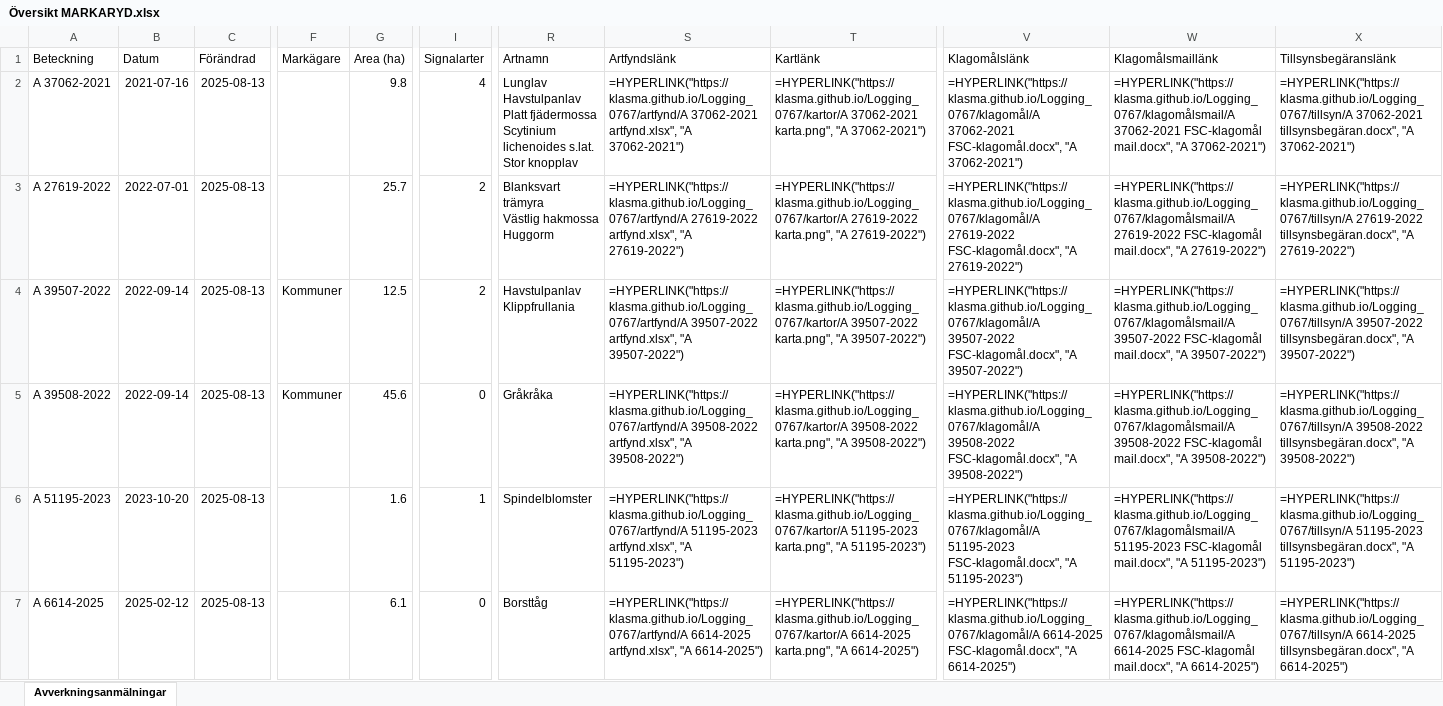
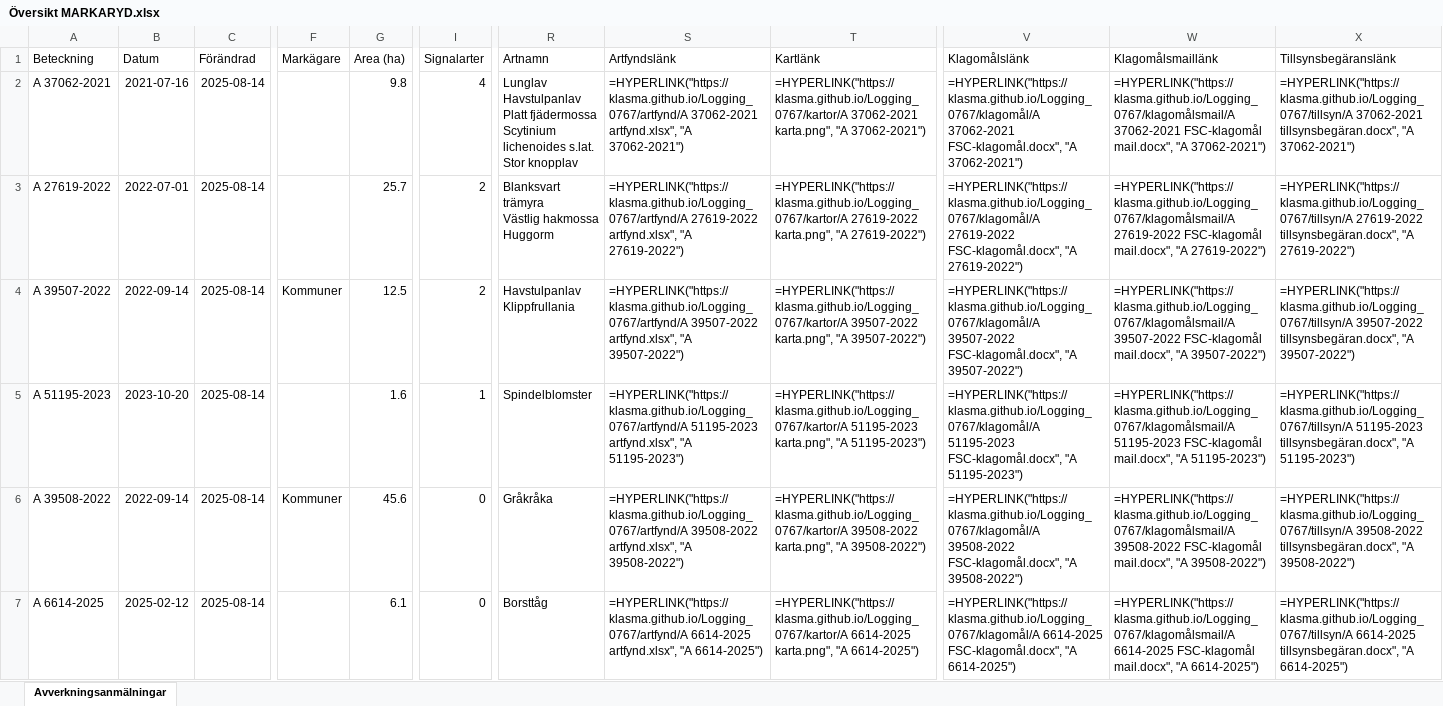
Before and after one commit to klasma/Logging_0767, an Excel workbook: Översikt MARKARYD.xlsx, sheet Avverkningsanmälningar, drawn as a sheet; only a part is shown, gaps mark what is left out; values as stored, in another font and other column widths than the file's, no borders; formulas without a stored value are shown as written; the diff covers the shown part only; the diff names each change by its address in the sheet, - before the commit and + after, or states it on an @@ line.

```diff
--- a/Översikt MARKARYD.xlsx (sheet Avverkningsanmälningar)
+++ b/Översikt MARKARYD.xlsx (sheet Avverkningsanmälningar)
-C2:C7 (Förändrad): 2025-08-13
+C2:C7 (Förändrad): 2025-08-14
-A5 (Beteckning): A 39508-2022
+A5 (Beteckning): A 51195-2023
-B5 (Datum): 2022-09-14
+B5 (Datum): 2023-10-20
-F5 (Markägare): Kommuner
+F5 (Markägare): (empty)
-G5 (Area (ha)): 45.6
+G5 (Area (ha)): 1.6
-I5 (Signalarter): 0
+I5 (Signalarter): 1
-R5 (Artnamn): Gråkråka
+R5 (Artnamn): Spindelblomster
-S5 (Artfyndslänk): =HYPERLINK("https://klasma.github.io/Logging_0767/artfynd/A 39508-2022 artfynd.xlsx", "A 39508-2022")
+S5 (Artfyndslänk): =HYPERLINK("https://klasma.github.io/Logging_0767/artfynd/A 51195-2023 artfynd.xlsx", "A 51195-2023")
-T5 (Kartlänk): =HYPERLINK("https://klasma.github.io/Logging_0767/kartor/A 39508-2022 karta.png", "A 39508-2022")
+T5 (Kartlänk): =HYPERLINK("https://klasma.github.io/Logging_0767/kartor/A 51195-2023 karta.png", "A 51195-2023")
-V5 (Klagomålslänk): =HYPERLINK("https://klasma.github.io/Logging_0767/klagomål/A 39508-2022 FSC-klagomål.docx", "A 39508-2022")
+V5 (Klagomålslänk): =HYPERLINK("https://klasma.github.io/Logging_0767/klagomål/A 51195-2023 FSC-klagomål.docx", "A 51195-2023")
-W5 (Klagomålsmaillänk): =HYPERLINK("https://klasma.github.io/Logging_0767/klagomålsmail/A 39508-2022 FSC-klagomål mail.docx", "A 39508-2022")
+W5 (Klagomålsmaillänk): =HYPERLINK("https://klasma.github.io/Logging_0767/klagomålsmail/A 51195-2023 FSC-klagomål mail.docx", "A 51195-2023")
-X5 (Tillsynsbegäranslänk): =HYPERLINK("https://klasma.github.io/Logging_0767/tillsyn/A 39508-2022 tillsynsbegäran.docx", "A 39508-2022")
+X5 (Tillsynsbegäranslänk): =HYPERLINK("https://klasma.github.io/Logging_0767/tillsyn/A 51195-2023 tillsynsbegäran.docx", "A 51195-2023")
-A6 (Beteckning): A 51195-2023
+A6 (Beteckning): A 39508-2022
-B6 (Datum): 2023-10-20
+B6 (Datum): 2022-09-14
-F6 (Markägare): (empty)
+F6 (Markägare): Kommuner
-G6 (Area (ha)): 1.6
+G6 (Area (ha)): 45.6
-I6 (Signalarter): 1
+I6 (Signalarter): 0
-R6 (Artnamn): Spindelblomster
+R6 (Artnamn): Gråkråka
-S6 (Artfyndslänk): =HYPERLINK("https://klasma.github.io/Logging_0767/artfynd/A 51195-2023 artfynd.xlsx", "A 51195-2023")
+S6 (Artfyndslänk): =HYPERLINK("https://klasma.github.io/Logging_0767/artfynd/A 39508-2022 artfynd.xlsx", "A 39508-2022")
-T6 (Kartlänk): =HYPERLINK("https://klasma.github.io/Logging_0767/kartor/A 51195-2023 karta.png", "A 51195-2023")
+T6 (Kartlänk): =HYPERLINK("https://klasma.github.io/Logging_0767/kartor/A 39508-2022 karta.png", "A 39508-2022")
-V6 (Klagomålslänk): =HYPERLINK("https://klasma.github.io/Logging_0767/klagomål/A 51195-2023 FSC-klagomål.docx", "A 51195-2023")
+V6 (Klagomålslänk): =HYPERLINK("https://klasma.github.io/Logging_0767/klagomål/A 39508-2022 FSC-klagomål.docx", "A 39508-2022")
-W6 (Klagomålsmaillänk): =HYPERLINK("https://klasma.github.io/Logging_0767/klagomålsmail/A 51195-2023 FSC-klagomål mail.docx", "A 51195-2023")
+W6 (Klagomålsmaillänk): =HYPERLINK("https://klasma.github.io/Logging_0767/klagomålsmail/A 39508-2022 FSC-klagomål mail.docx", "A 39508-2022")
-X6 (Tillsynsbegäranslänk): =HYPERLINK("https://klasma.github.io/Logging_0767/tillsyn/A 51195-2023 tillsynsbegäran.docx", "A 51195-2023")
+X6 (Tillsynsbegäranslänk): =HYPERLINK("https://klasma.github.io/Logging_0767/tillsyn/A 39508-2022 tillsynsbegäran.docx", "A 39508-2022")
```
Also changed, not shown: 1641 edited cells elsewhere in this sheet, artfynd/A 29201-2025 artfynd.xlsx, artfynd/A 37062-2021 artfynd.xlsx, 34 other files.
